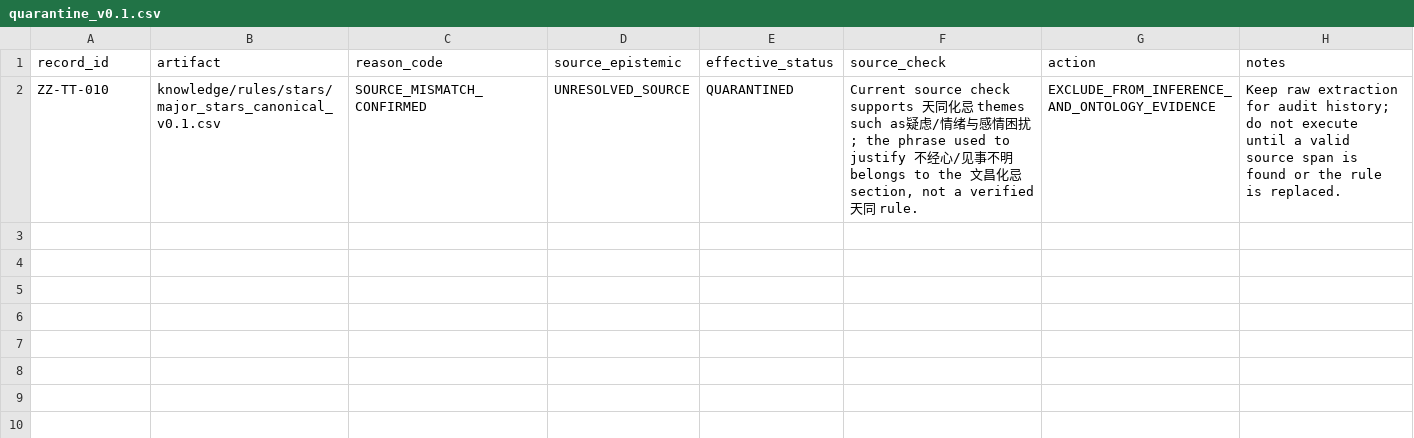
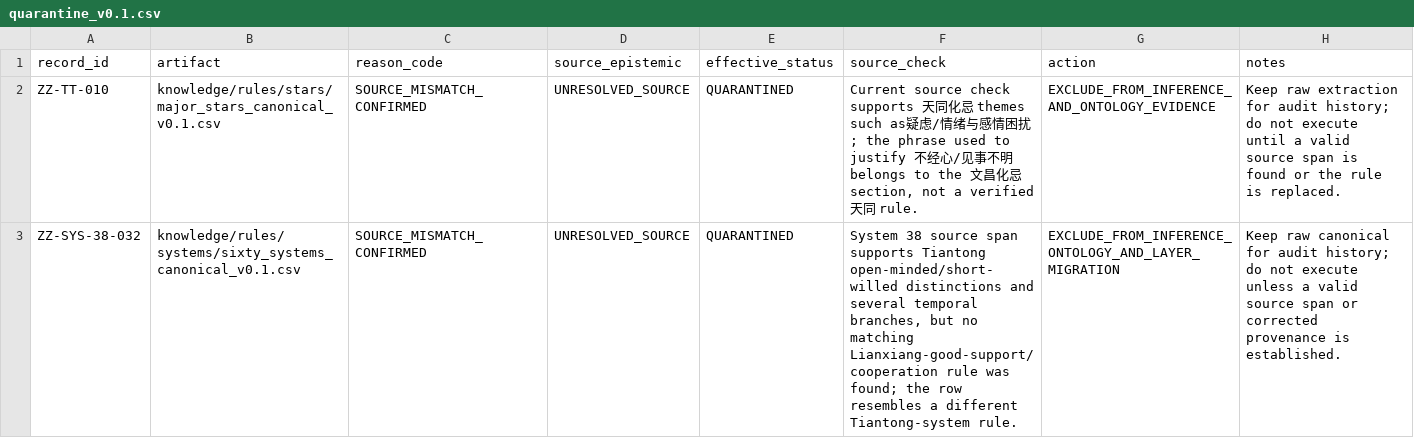
Before and after one commit to 15937-ass/ziwei-state-space, a CSV file: knowledge/review/quarantine_v0.1.csv, drawn as a sheet.

Commit message:
audit: quarantine LB-02 source mismatch ZZ-SYS-38-032

```diff
--- a/knowledge/review/quarantine_v0.1.csv
+++ b/knowledge/review/quarantine_v0.1.csv
@@ -2 +2,2 @@ record_id,artifact,reason_code,source_epistemic,effective_status,source_check,ac
 ZZ-TT-010,knowledge/rules/stars/major_stars_canonical_v0.1.csv,SOURCE_MISMATCH_CONFIRMED,UNRESOLVED_SOURCE,QUARANTINED,"Current source check supports 天同化忌 themes such as疑虑/情绪与感情困扰; the phrase used to justify 不经心/见事不明 belongs to the 文昌化忌 section, not a verified 天同 rule.","EXCLUDE_FROM_INFERENCE_AND_ONTOLOGY_EVIDENCE","Keep raw extraction for audit history; do not execute until a valid source span is found or the rule is replaced."
+ZZ-SYS-38-032,knowledge/rules/systems/sixty_systems_canonical_v0.1.csv,SOURCE_MISMATCH_CONFIRMED,UNRESOLVED_SOURCE,QUARANTINED,"System 38 source span supports Tiantong open-minded/short-willed distinctions and several temporal branches, but no matching Lianxiang-good-support/cooperation rule was found; the row resembles a different Tiantong-system rule.","EXCLUDE_FROM_INFERENCE_ONTOLOGY_AND_LAYER_MIGRATION","Keep raw canonical for audit history; do not execute unless a valid source span or corrected provenance is established."
```
